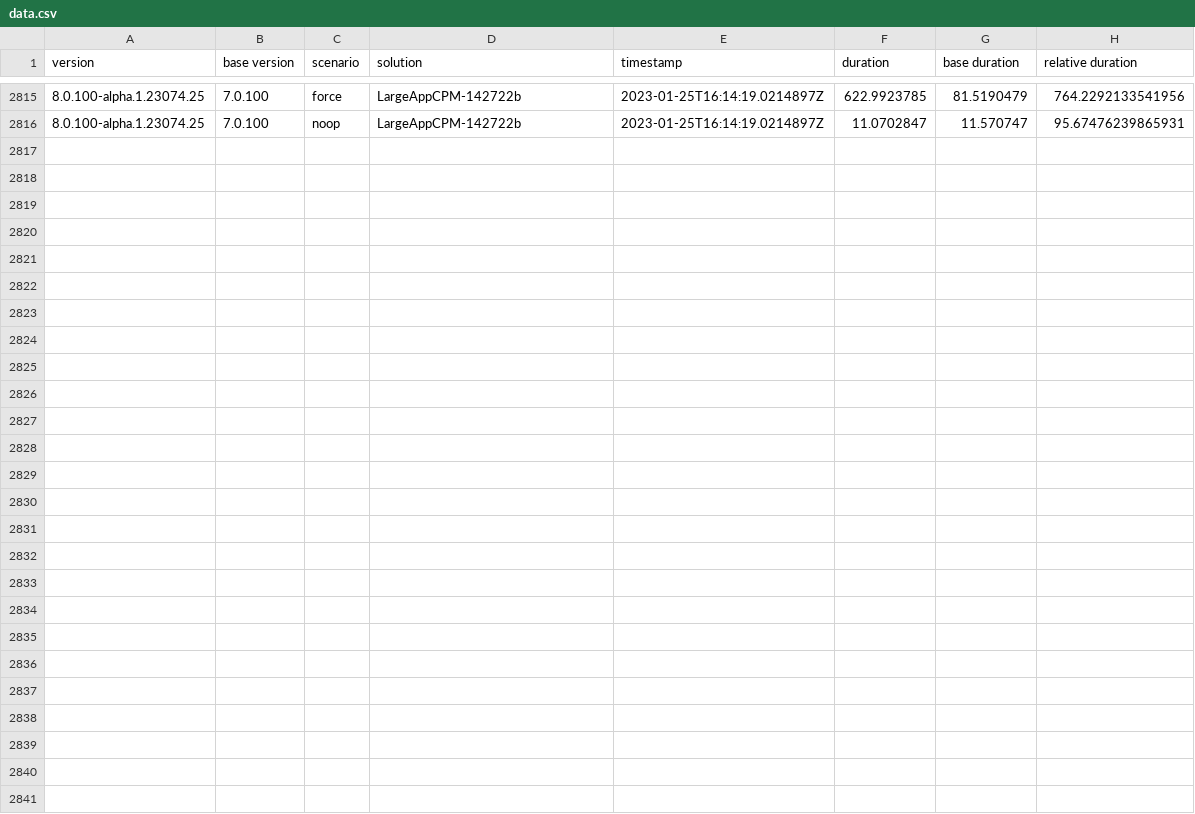
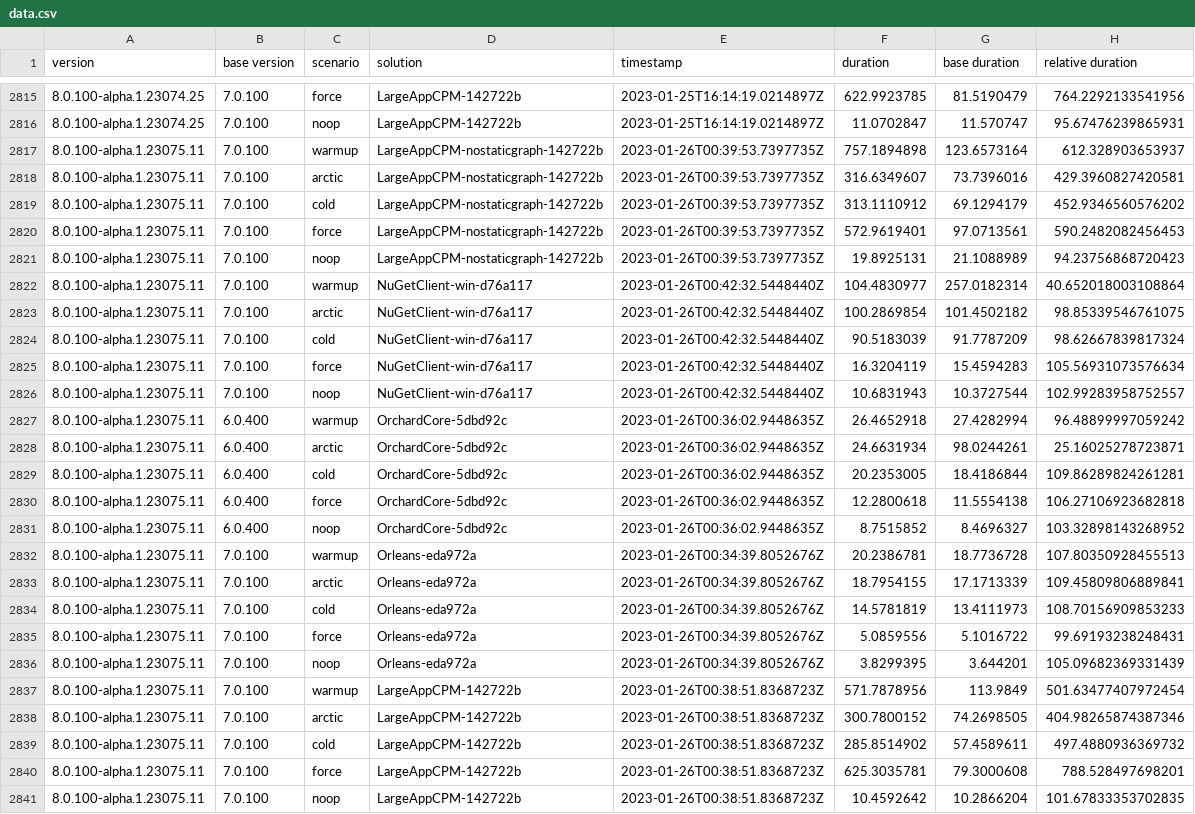
Before and after one commit to marcin-krystianc/NuPerfMonitor, a CSV file: data.csv, drawn as a sheet; only a part is shown, gaps mark what is left out.

```diff
--- a/data.csv
+++ b/data.csv
@@ -2816 +2816,26 @@ version,base version,scenario,solution,timestamp,duration,base duration,relative
 8.0.100-alpha.1.23074.25,7.0.100,noop,LargeAppCPM-142722b,2023-01-25T16:14:19.0214897Z,11.0702847,11.570747,95.67476239865931
+8.0.100-alpha.1.23075.11,7.0.100,warmup,LargeAppCPM-nostaticgraph-142722b,2023-01-26T00:39:53.7397735Z,757.1894898,123.6573164,612.328903653937
+8.0.100-alpha.1.23075.11,7.0.100,arctic,LargeAppCPM-nostaticgraph-142722b,2023-01-26T00:39:53.7397735Z,316.6349607,73.7396016,429.3960827420581
+8.0.100-alpha.1.23075.11,7.0.100,cold,LargeAppCPM-nostaticgraph-142722b,2023-01-26T00:39:53.7397735Z,313.1110912,69.1294179,452.9346560576202
+8.0.100-alpha.1.23075.11,7.0.100,force,LargeAppCPM-nostaticgraph-142722b,2023-01-26T00:39:53.7397735Z,572.9619401,97.0713561,590.2482082456453
+8.0.100-alpha.1.23075.11,7.0.100,noop,LargeAppCPM-nostaticgraph-142722b,2023-01-26T00:39:53.7397735Z,19.8925131,21.1088989,94.23756868720423
+8.0.100-alpha.1.23075.11,7.0.100,warmup,NuGetClient-win-d76a117,2023-01-26T00:42:32.5448440Z,104.4830977,257.0182314,40.652018003108864
+8.0.100-alpha.1.23075.11,7.0.100,arctic,NuGetClient-win-d76a117,2023-01-26T00:42:32.5448440Z,100.2869854,101.4502182,98.85339546761075
+8.0.100-alpha.1.23075.11,7.0.100,cold,NuGetClient-win-d76a117,2023-01-26T00:42:32.5448440Z,90.5183039,91.7787209,98.62667839817324
+8.0.100-alpha.1.23075.11,7.0.100,force,NuGetClient-win-d76a117,2023-01-26T00:42:32.5448440Z,16.3204119,15.4594283,105.56931073576634
+8.0.100-alpha.1.23075.11,7.0.100,noop,NuGetClient-win-d76a117,2023-01-26T00:42:32.5448440Z,10.6831943,10.3727544,102.99283958752557
+8.0.100-alpha.1.23075.11,6.0.400,warmup,OrchardCore-5dbd92c,2023-01-26T00:36:02.9448635Z,26.4652918,27.4282994,96.48899997059242
+8.0.100-alpha.1.23075.11,6.0.400,arctic,OrchardCore-5dbd92c,2023-01-26T00:36:02.9448635Z,24.6631934,98.0244261,25.16025278723871
+8.0.100-alpha.1.23075.11,6.0.400,cold,OrchardCore-5dbd92c,2023-01-26T00:36:02.9448635Z,20.2353005,18.4186844,109.86289824261281
+8.0.100-alpha.1.23075.11,6.0.400,force,OrchardCore-5dbd92c,2023-01-26T00:36:02.9448635Z,12.2800618,11.5554138,106.27106923682818
+8.0.100-alpha.1.23075.11,6.0.400,noop,OrchardCore-5dbd92c,2023-01-26T00:36:02.9448635Z,8.7515852,8.4696327,103.32898143268952
+8.0.100-alpha.1.23075.11,7.0.100,warmup,Orleans-eda972a,2023-01-26T00:34:39.8052676Z,20.2386781,18.7736728,107.80350928455513
+8.0.100-alpha.1.23075.11,7.0.100,arctic,Orleans-eda972a,2023-01-26T00:34:39.8052676Z,18.7954155,17.1713339,109.45809806889841
+8.0.100-alpha.1.23075.11,7.0.100,cold,Orleans-eda972a,2023-01-26T00:34:39.8052676Z,14.5781819,13.4111973,108.70156909853233
+8.0.100-alpha.1.23075.11,7.0.100,force,Orleans-eda972a,2023-01-26T00:34:39.8052676Z,5.0859556,5.1016722,99.69193238248431
+8.0.100-alpha.1.23075.11,7.0.100,noop,Orleans-eda972a,2023-01-26T00:34:39.8052676Z,3.8299395,3.644201,105.09682369331439
+8.0.100-alpha.1.23075.11,7.0.100,warmup,LargeAppCPM-142722b,2023-01-26T00:38:51.8368723Z,571.7878956,113.9849,501.63477407972454
+8.0.100-alpha.1.23075.11,7.0.100,arctic,LargeAppCPM-142722b,2023-01-26T00:38:51.8368723Z,300.7800152,74.2698505,404.98265874387346
+8.0.100-alpha.1.23075.11,7.0.100,cold,LargeAppCPM-142722b,2023-01-26T00:38:51.8368723Z,285.8514902,57.4589611,497.4880936369732
+8.0.100-alpha.1.23075.11,7.0.100,force,LargeAppCPM-142722b,2023-01-26T00:38:51.8368723Z,625.3035781,79.3000608,788.528497698201
+8.0.100-alpha.1.23075.11,7.0.100,noop,LargeAppCPM-142722b,2023-01-26T00:38:51.8368723Z,10.4592642,10.2866204,101.67833353702835
```
